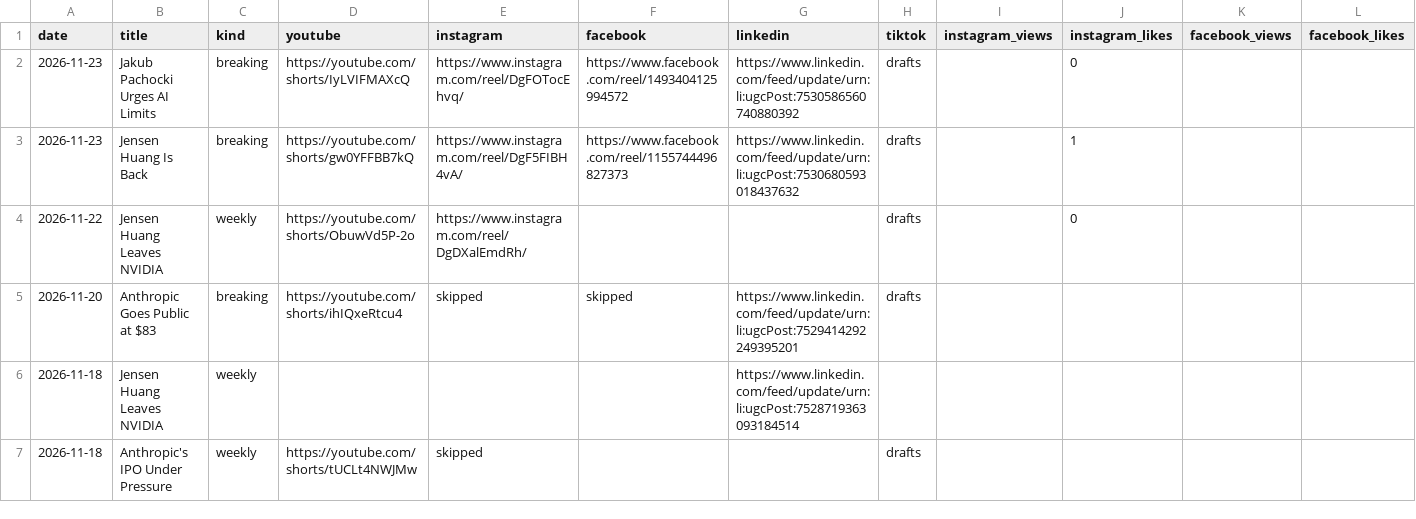
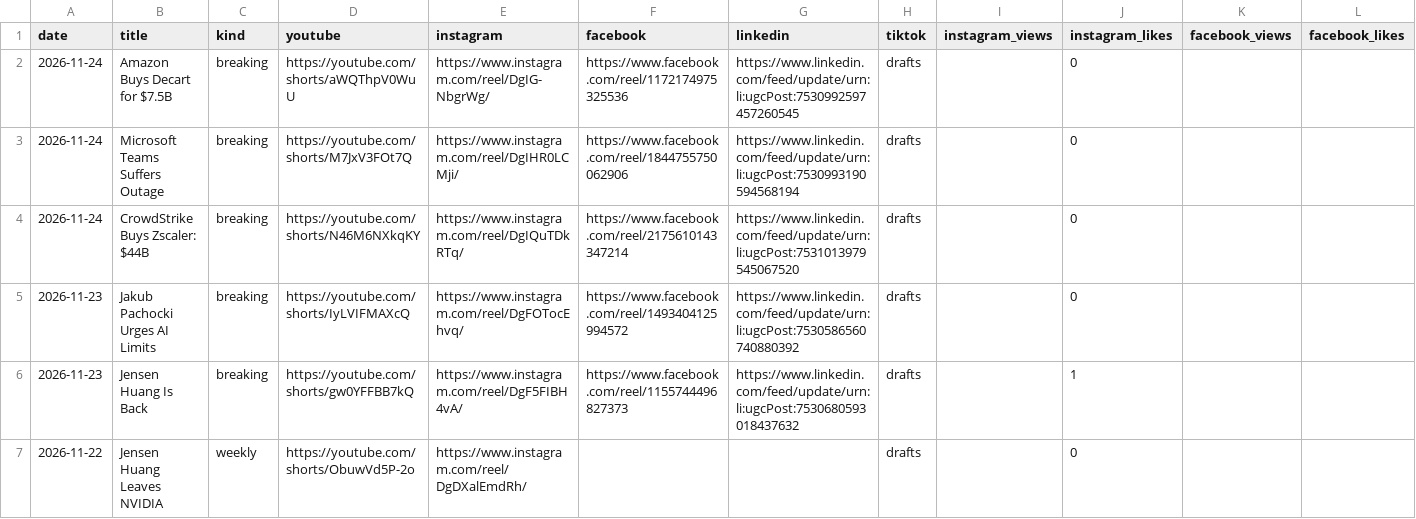
Before and after one commit to wisamk-ctrl/ai-youtube-pipeline, a CSV file: data/dashboard/posts.csv, drawn as a sheet; only a part is shown; the shorter side is filled out with more unchanged rows.

```diff
--- a/data/dashboard/posts.csv
+++ b/data/dashboard/posts.csv
@@ -1,2 +1,5 @@
 date,title,kind,youtube,instagram,facebook,linkedin,tiktok,instagram_views,instagram_likes,facebook_views,facebook_likes
+2026-11-24,Amazon Buys Decart for $7.5B,breaking,https://youtube.com/shorts/aWQThpV0WuU,https://www.instagram.com/reel/DgIG-NbgrWg/,https://www.facebook.com/reel/1172174975325536,https://www.linkedin.com/feed/update/urn:li:ugcPost:7530992597457260545,drafts,,0,,
+2026-11-24,Microsoft Teams Suffers Outage,breaking,https://youtube.com/shorts/M7JxV3FOt7Q,https://www.instagram.com/reel/DgIHR0LCMji/,https://www.facebook.com/reel/1844755750062906,https://www.linkedin.com/feed/update/urn:li:ugcPost:7530993190594568194,drafts,,0,,
+2026-11-24,CrowdStrike Buys Zscaler: $44B,breaking,https://youtube.com/shorts/N46M6NXkqKY,https://www.instagram.com/reel/DgIQuTDkRTq/,https://www.facebook.com/reel/2175610143347214,https://www.linkedin.com/feed/update/urn:li:ugcPost:7531013979545067520,drafts,,0,,
 2026-11-23,Jakub Pachocki Urges AI Limits,breaking,https://youtube.com/shorts/IyLVIFMAXcQ,https://www.instagram.com/reel/DgFOTocEhvq/,https://www.facebook.com/reel/1493404125994572,https://www.linkedin.com/feed/update/urn:li:ugcPost:7530586560740880392,drafts,,0,,
```
Also changed, not shown: data/dashboard/needs_you.csv, data/dashboard/pipeline.csv, 2 other files.
